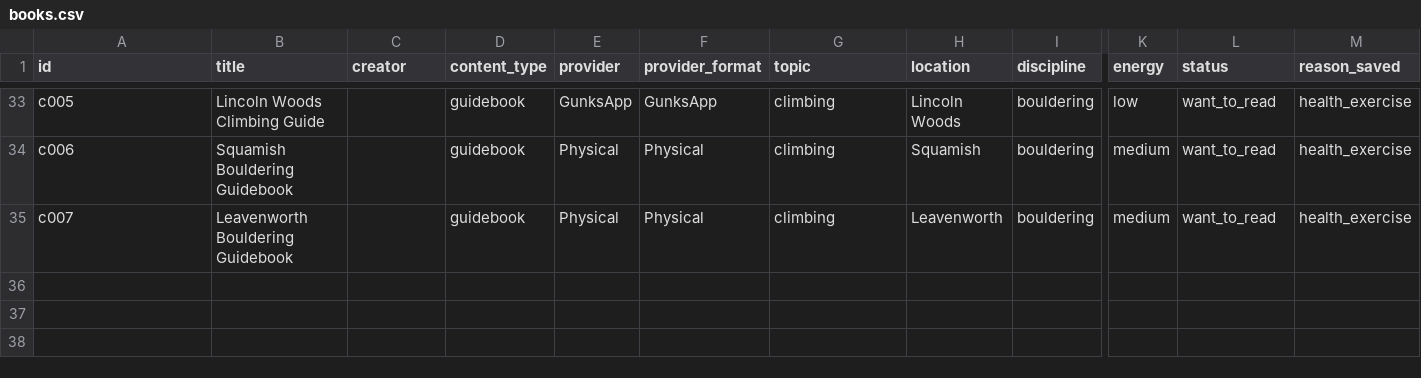
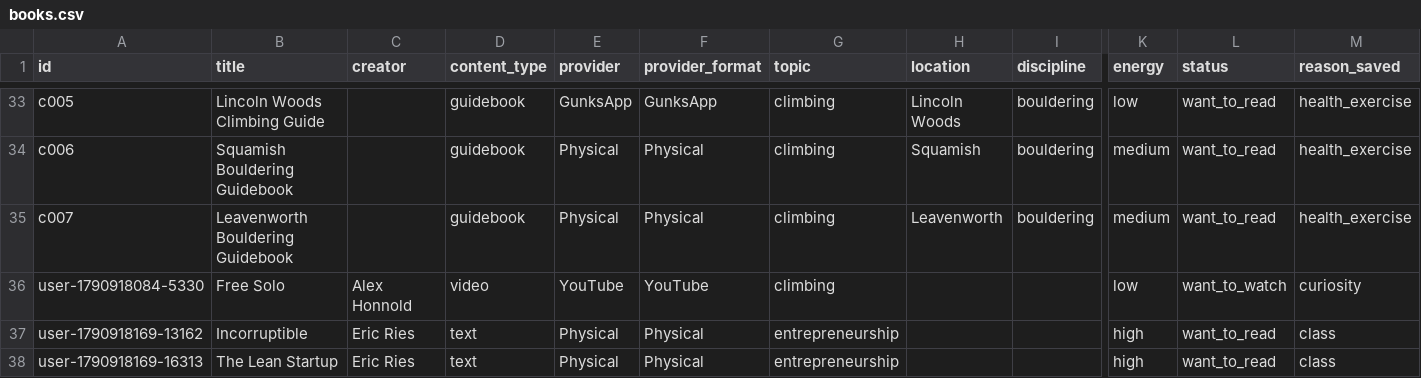
Before and after one commit to stephxu96/list-pset-2-book-manager, a CSV file: data/books.csv, drawn as a sheet; only a part is shown, gaps mark what is left out; rows hold the shown columns only; the diff names each change by its address in the sheet, - before the commit and + after, or states it on an @@ line.

```diff
--- a/data/books.csv
+++ b/data/books.csv
+row 36: user-1790918084-5330 | Free Solo | Alex Honnold | video | YouTube | YouTube | climbing |  |  | low | want_to_watch | curiosity
+row 37: user-1790918169-13162 | Incorruptible | Eric Ries | text | Physical | Physical | entrepreneurship |  |  | high | want_to_read | class
+row 38: user-1790918169-16313 | The Lean Startup | Eric Ries | text | Physical | Physical | entrepreneurship |  |  | high | want_to_read | class
```
Also changed, not shown: 20 other files.
